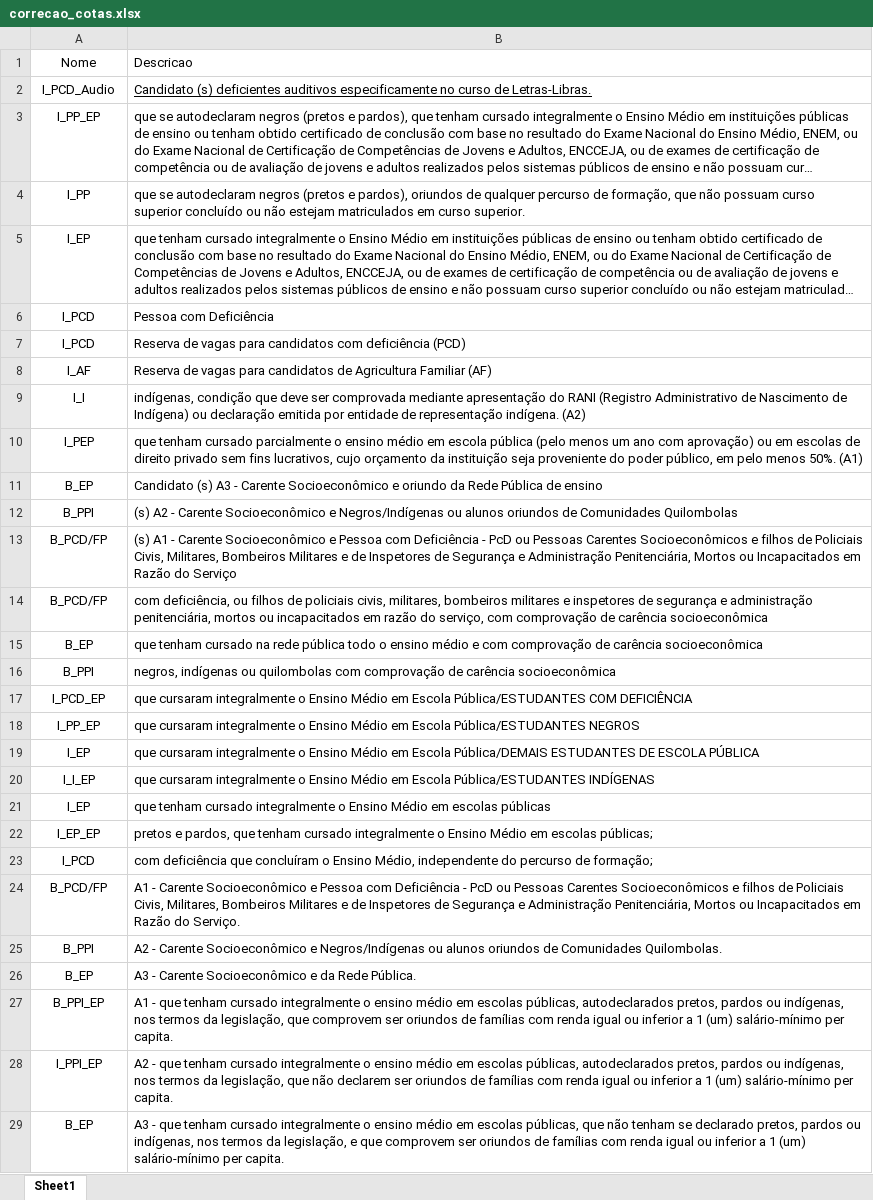
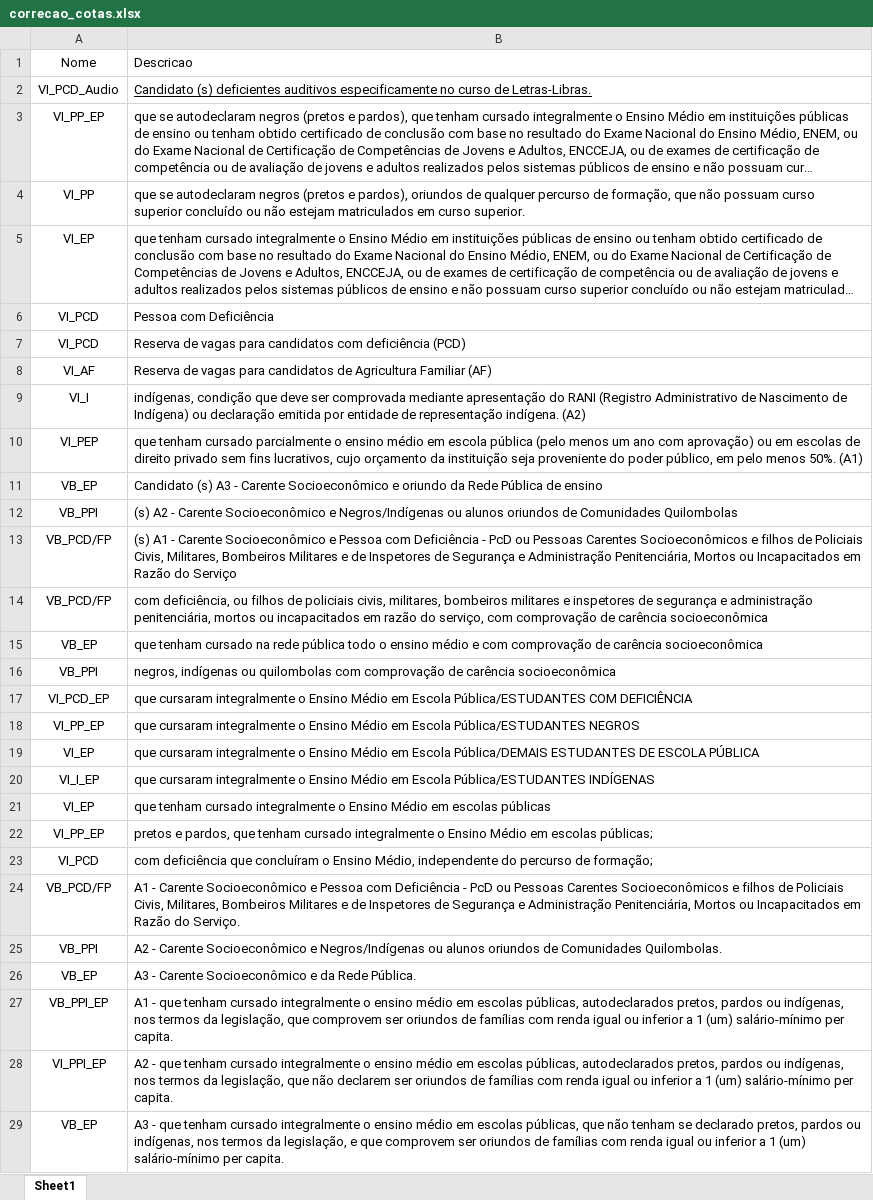
Before and after one commit to Lizard670/Dashboard-notas-sisu, an Excel workbook: carregar dados/correcao_cotas.xlsx, sheet Sheet1, drawn as a sheet; only a part is shown; long unchanged cells end in …; values as stored, in another font and other column widths than the file's, no borders; the diff covers the shown part only; the diff names each change by its address in the sheet, - before the commit and + after, or states it on an @@ line.

```diff
--- a/carregar dados/correcao_cotas.xlsx (sheet Sheet1)
+++ b/carregar dados/correcao_cotas.xlsx (sheet Sheet1)
-A2: I_PCD_Audio
+A2: VI_PCD_Audio
-A3: I_PP_EP
+A3: VI_PP_EP
-A4: I_PP
+A4: VI_PP
-A5: I_EP
+A5: VI_EP
-A6:A7: I_PCD
+A6:A7: VI_PCD
-A8: I_AF
+A8: VI_AF
-A9: I_I
+A9: VI_I
-A10: I_PEP
+A10: VI_PEP
-A11: B_EP
+A11: VB_EP
-A12: B_PPI
+A12: VB_PPI
-A13:A14: B_PCD/FP
+A13:A14: VB_PCD/FP
-A15: B_EP
+A15: VB_EP
-A16: B_PPI
+A16: VB_PPI
-A17: I_PCD_EP
+A17: VI_PCD_EP
-A18: I_PP_EP
+A18: VI_PP_EP
-A19: I_EP
+A19: VI_EP
-A20: I_I_EP
+A20: VI_I_EP
-A21: I_EP
+A21: VI_EP
-A22: I_EP_EP
+A22: VI_PP_EP
-A23: I_PCD
+A23: VI_PCD
-A24: B_PCD/FP
+A24: VB_PCD/FP
-A25: B_PPI
+A25: VB_PPI
-A26: B_EP
+A26: VB_EP
-A27: B_PPI_EP
+A27: VB_PPI_EP
-A28: I_PPI_EP
+A28: VI_PPI_EP
-A29: B_EP
+A29: VB_EP
```
Also changed, not shown: 38 added rows, 124 edited cells and cell formats elsewhere in this sheet, 2 other files.
